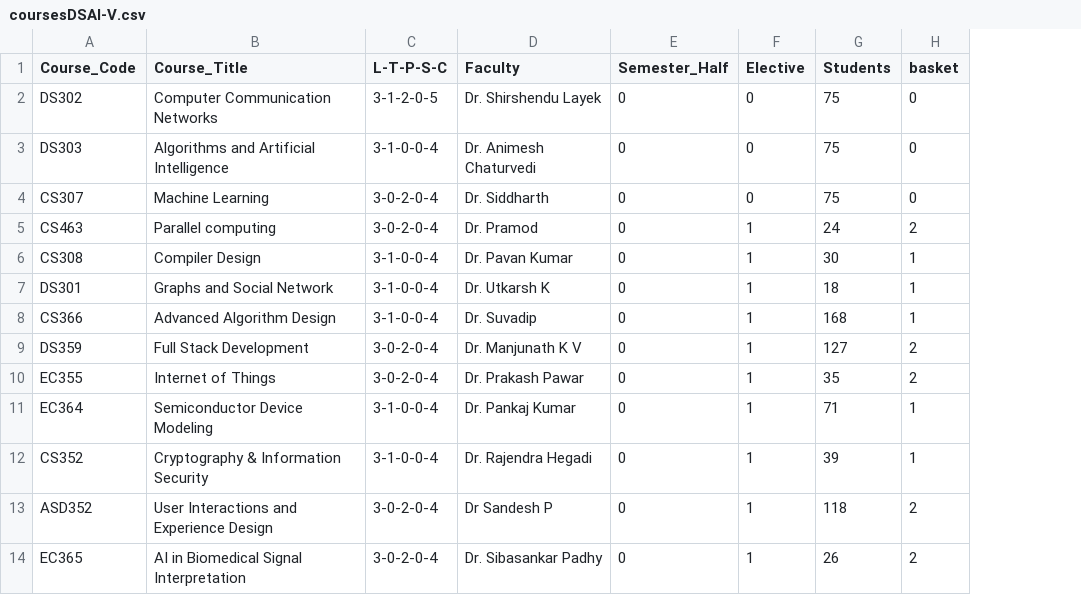
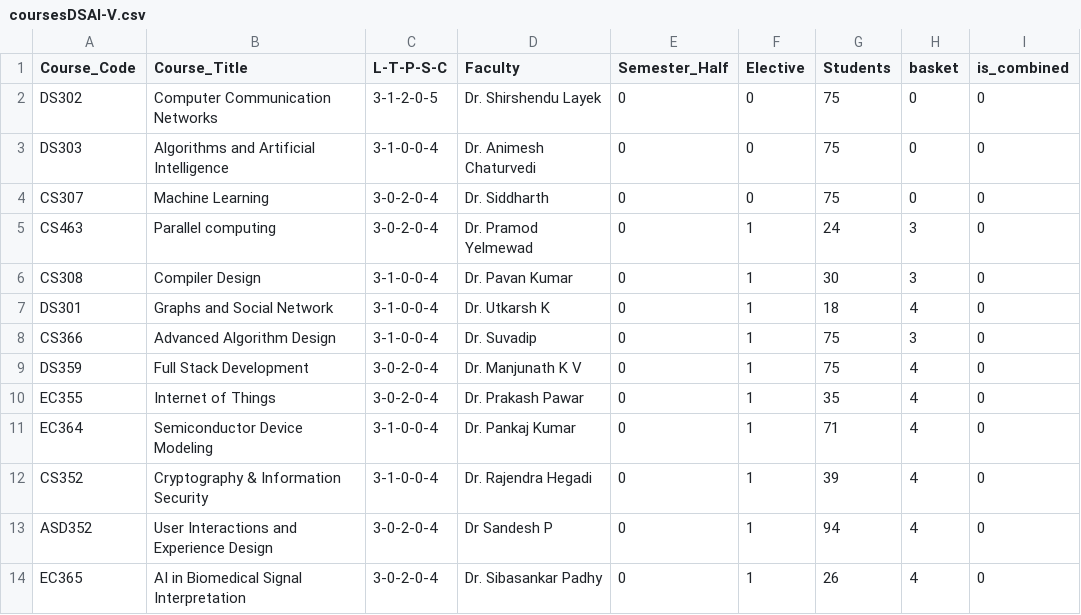
Before and after one commit to raskinverma/Automated-Time-Table-Scheduling-for-IIIT-Dharwad, a CSV file: data/coursesDSAI-V.csv, drawn as a sheet; the diff names each change by its address in the sheet, - before the commit and + after, or states it on an @@ line.

```diff
--- a/data/coursesDSAI-V.csv
+++ b/data/coursesDSAI-V.csv
+column I (is_combined), rows 2-14: all 0
-D5 (Faculty): Dr. Pramod
+D5 (Faculty): Dr. Pramod Yelmewad
-H5 (basket): 2
+H5 (basket): 3
-H6 (basket): 1
+H6 (basket): 3
-H7 (basket): 1
+H7 (basket): 4
-G8 (Students): 168
+G8 (Students): 75
-H8 (basket): 1
+H8 (basket): 3
-G9 (Students): 127
+G9 (Students): 75
-H9:H10 (basket): 2
+H9:H10 (basket): 4
-H11:H12 (basket): 1
+H11:H12 (basket): 4
-G13 (Students): 118
+G13 (Students): 94
-H13:H14 (basket): 2
+H13:H14 (basket): 4
```
Also changed, not shown: data/coursesCSEA-III.csv, data/coursesCSEB-III.csv, 31 other files.
